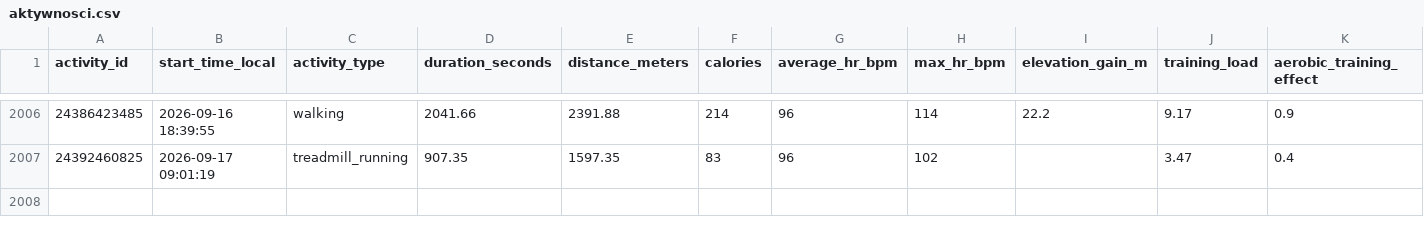
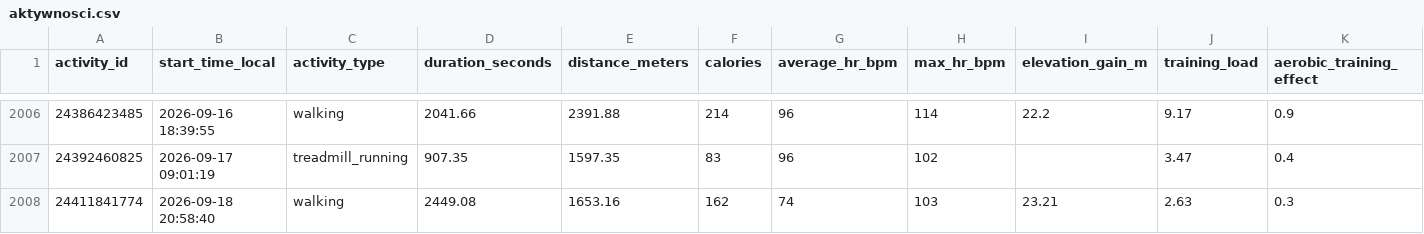
Before and after one commit to KrystianP/Olimp, a CSV file: DATA/garmin/aktywnosci.csv, drawn as a sheet; only a part is shown, gaps mark what is left out; rows hold the shown columns only; the diff names each change by its address in the sheet, - before the commit and + after, or states it on an @@ line.

```diff
--- a/DATA/garmin/aktywnosci.csv
+++ b/DATA/garmin/aktywnosci.csv
+row 2008: 24411841774 | 2026-09-18 20:58:40 | walking | 2449.08 | 1653.16 | 162 | 74 | 103 | 23.21 | 2.63 | 0.3
```
